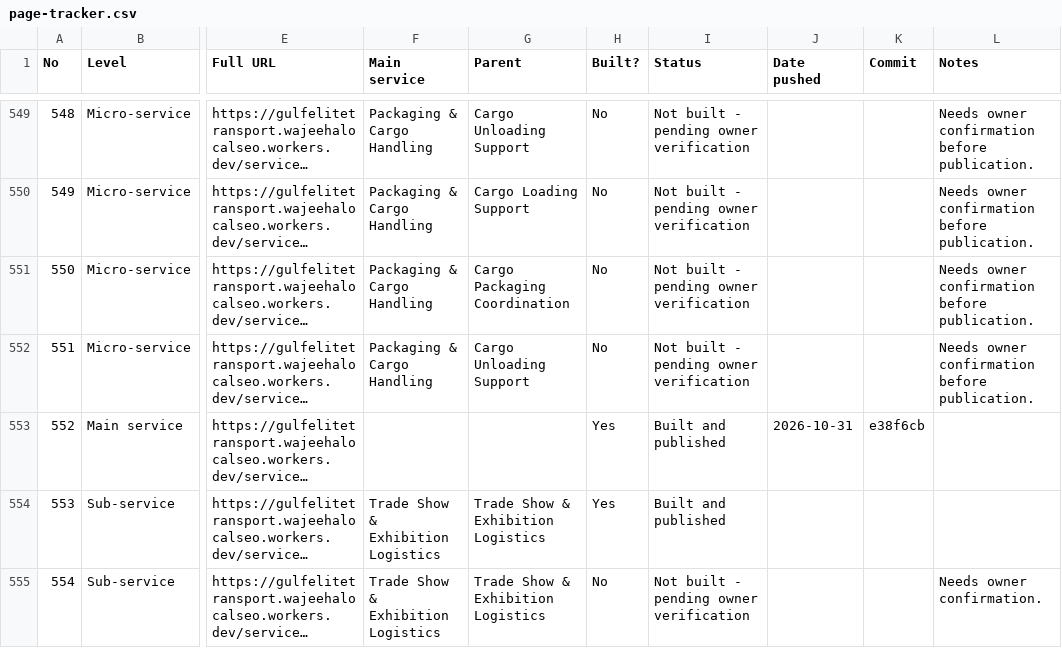
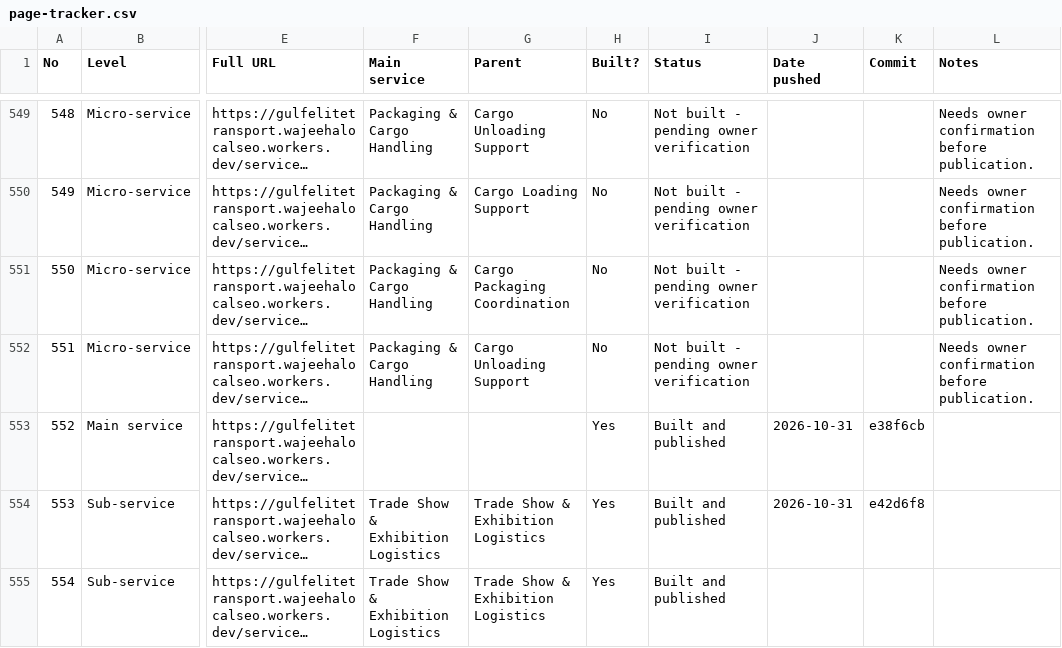
Before and after one commit to wajeehalocalseo-hue/gulfelitetransport, a CSV file: docs/page-tracker.csv, drawn as a sheet; only a part is shown, gaps mark what is left out; long unchanged cells end in …; the diff covers the shown part only; the diff names each change by its address in the sheet, - before the commit and + after, or states it on an @@ line.

```diff
--- a/docs/page-tracker.csv
+++ b/docs/page-tracker.csv
-J554 (Date pushed): (empty)
+J554 (Date pushed): 2026-10-31
-K554 (Commit): (empty)
+K554 (Commit): e42d6f8
-H555 (Built?): No
+H555 (Built?): Yes
-I555 (Status): Not built - pending owner verification
+I555 (Status): Built and published
-L555 (Notes): Needs owner confirmation.
+L555 (Notes): (empty)
```
Also changed, not shown: 81 edited cells elsewhere in this file, 3 other files.
